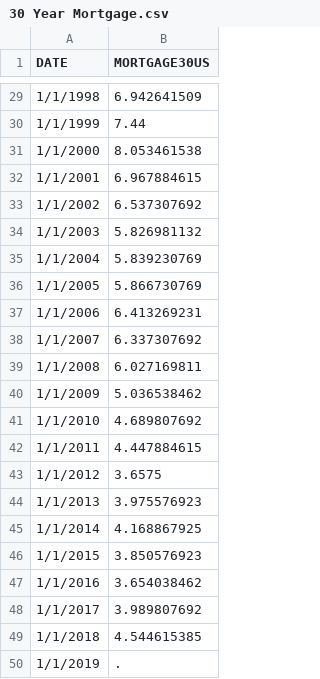
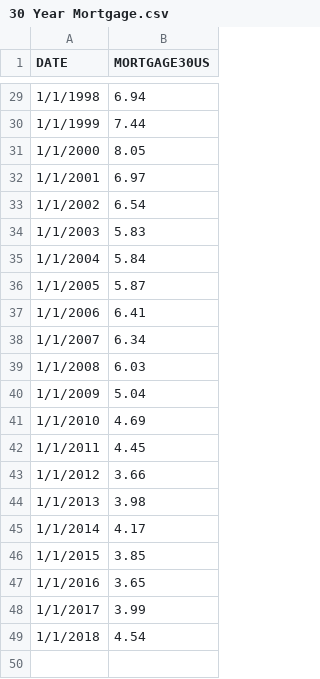
Before and after one commit to francoe/project_3, a CSV file: 30 Year Mortgage.csv, drawn as a sheet; only a part is shown, gaps mark what is left out; the diff covers the shown part only.

```diff
--- a/30 Year Mortgage.csv
+++ b/30 Year Mortgage.csv
@@ -29,22 +29,21 @@ DATE,MORTGAGE30US
-1/1/1998,6.942641509
+1/1/1998,6.94
 1/1/1999,7.44
-1/1/2000,8.053461538
-1/1/2001,6.967884615
-1/1/2002,6.537307692
-1/1/2003,5.826981132
-1/1/2004,5.839230769
-1/1/2005,5.866730769
-1/1/2006,6.413269231
-1/1/2007,6.337307692
-1/1/2008,6.027169811
-1/1/2009,5.036538462
-1/1/2010,4.689807692
-1/1/2011,4.447884615
-1/1/2012,3.6575
-1/1/2013,3.975576923
-1/1/2014,4.168867925
-1/1/2015,3.850576923
-1/1/2016,3.654038462
-1/1/2017,3.989807692
-1/1/2018,4.544615385
-1/1/2019,.
+1/1/2000,8.05
+1/1/2001,6.97
+1/1/2002,6.54
+1/1/2003,5.83
+1/1/2004,5.84
+1/1/2005,5.87
+1/1/2006,6.41
+1/1/2007,6.34
+1/1/2008,6.03
+1/1/2009,5.04
+1/1/2010,4.69
+1/1/2011,4.45
+1/1/2012,3.66
+1/1/2013,3.98
+1/1/2014,4.17
+1/1/2015,3.85
+1/1/2016,3.65
+1/1/2017,3.99
+1/1/2018,4.54
```
Also changed, not shown: 27 edited cells elsewhere in this file, Yield Curve.csv, 2 other files.
